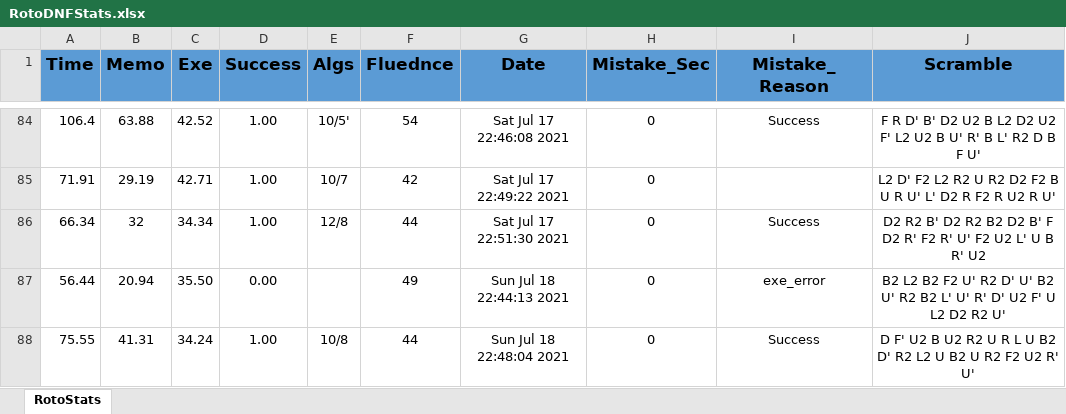
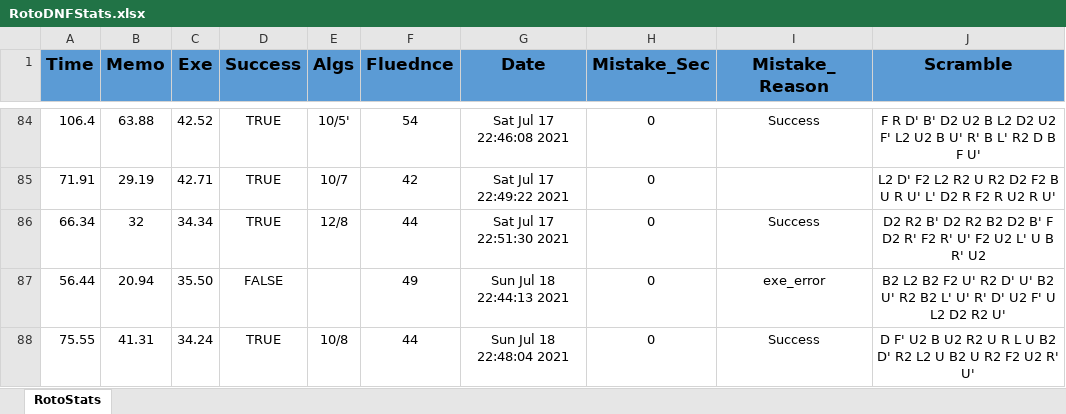
Before and after one commit to RotoHands/RotoDNF_analyzer, an Excel workbook: RotoDNFStats.xlsx, sheet RotoStats, drawn as a sheet; only a part is shown, gaps mark what is left out; values as stored, in another font and other column widths than the file's, no borders; table styles not drawn; the diff covers the shown part only; the diff names each change by its address in the sheet, - before the commit and + after, or states it on an @@ line.

```diff
--- a/RotoDNFStats.xlsx (sheet RotoStats)
+++ b/RotoDNFStats.xlsx (sheet RotoStats)
-D84:D86 (Success): 1.00
+D84:D86 (Success): TRUE
-D87 (Success): 0.00
+D87 (Success): FALSE
-D88 (Success): 1.00
+D88 (Success): TRUE
```
Also changed, not shown: 72 added rows, 23 removed rows and 2 edited cells elsewhere in this sheet, hidden cells, 3 other files.
